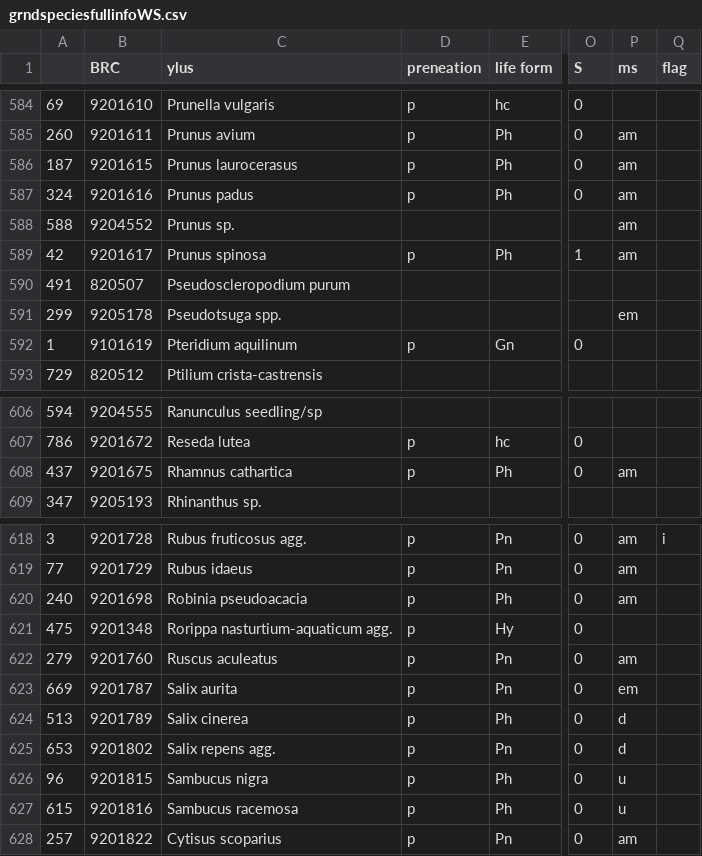
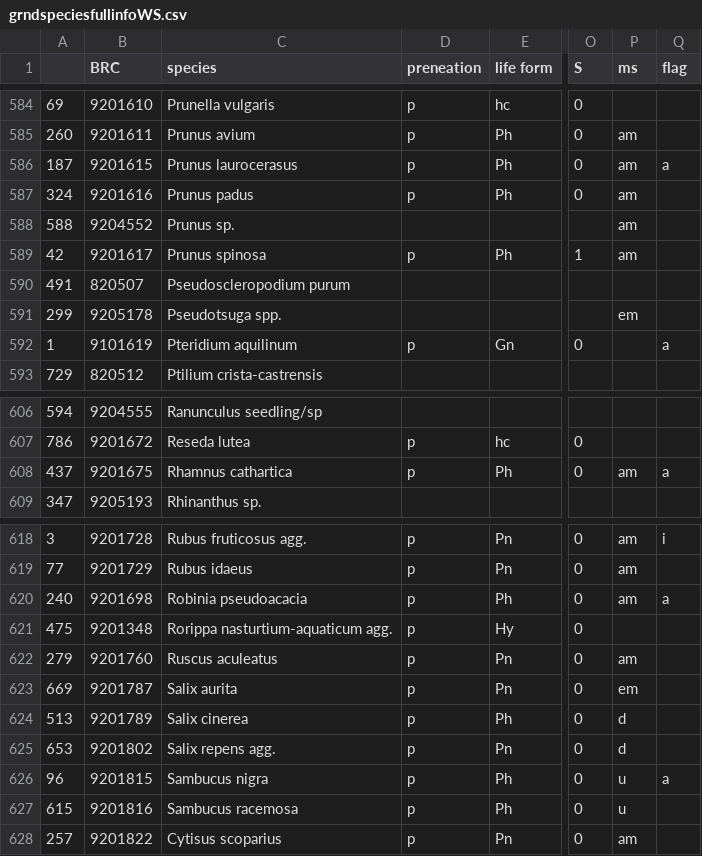
Before and after one commit to PetraGuy/Reading, a CSV file: AMEMtrees/data/grndspeciesfullinfoWS.csv, drawn as a sheet; only a part is shown, gaps mark what is left out; the diff names each change by its address in the sheet, - before the commit and + after, or states it on an @@ line.

```diff
--- a/AMEMtrees/data/grndspeciesfullinfoWS.csv
+++ b/AMEMtrees/data/grndspeciesfullinfoWS.csv
-C1: ylus
+C1: species
-Q586 (flag): (empty)
+Q586 (flag): a
-Q592 (flag): (empty)
+Q592 (flag): a
-Q608 (flag): (empty)
+Q608 (flag): a
-Q620 (flag): (empty)
+Q620 (flag): a
-Q626 (flag): (empty)
+Q626 (flag): a
```
Also changed, not shown: 22 other files.
